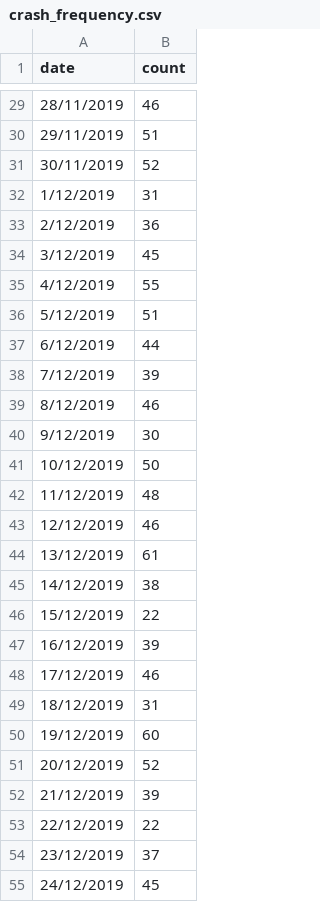
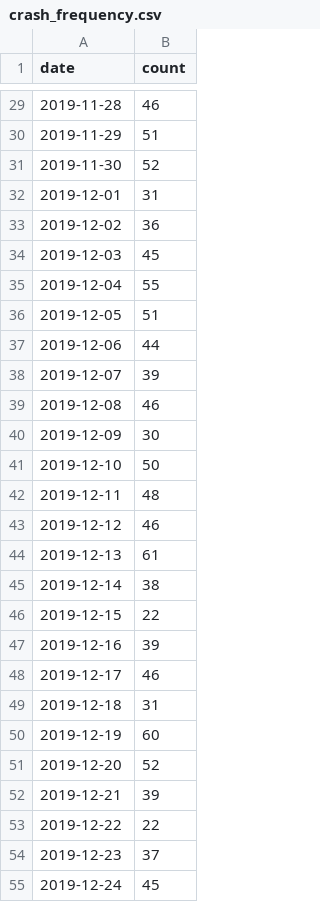
Before and after one commit to kang0008/FIT3179assignment2, a CSV file: data/crash_frequency.csv, drawn as a sheet; only a part is shown, gaps mark what is left out; the diff covers the shown part only.

```diff
--- a/data/crash_frequency.csv
+++ b/data/crash_frequency.csv
@@ -29,27 +29,27 @@ date,count
-28/11/2019,46
-29/11/2019,51
-30/11/2019,52
-1/12/2019,31
-2/12/2019,36
-3/12/2019,45
-4/12/2019,55
-5/12/2019,51
-6/12/2019,44
-7/12/2019,39
-8/12/2019,46
-9/12/2019,30
-10/12/2019,50
-11/12/2019,48
-12/12/2019,46
-13/12/2019,61
-14/12/2019,38
-15/12/2019,22
-16/12/2019,39
-17/12/2019,46
-18/12/2019,31
-19/12/2019,60
-20/12/2019,52
-21/12/2019,39
-22/12/2019,22
-23/12/2019,37
-24/12/2019,45
+2019-11-28,46
+2019-11-29,51
+2019-11-30,52
+2019-12-01,31
+2019-12-02,36
+2019-12-03,45
+2019-12-04,55
+2019-12-05,51
+2019-12-06,44
+2019-12-07,39
+2019-12-08,46
+2019-12-09,30
+2019-12-10,50
+2019-12-11,48
+2019-12-12,46
+2019-12-13,61
+2019-12-14,38
+2019-12-15,22
+2019-12-16,39
+2019-12-17,46
+2019-12-18,31
+2019-12-19,60
+2019-12-20,52
+2019-12-21,39
+2019-12-22,22
+2019-12-23,37
+2019-12-24,45
```
Also changed, not shown: 34 edited cells elsewhere in this file.
